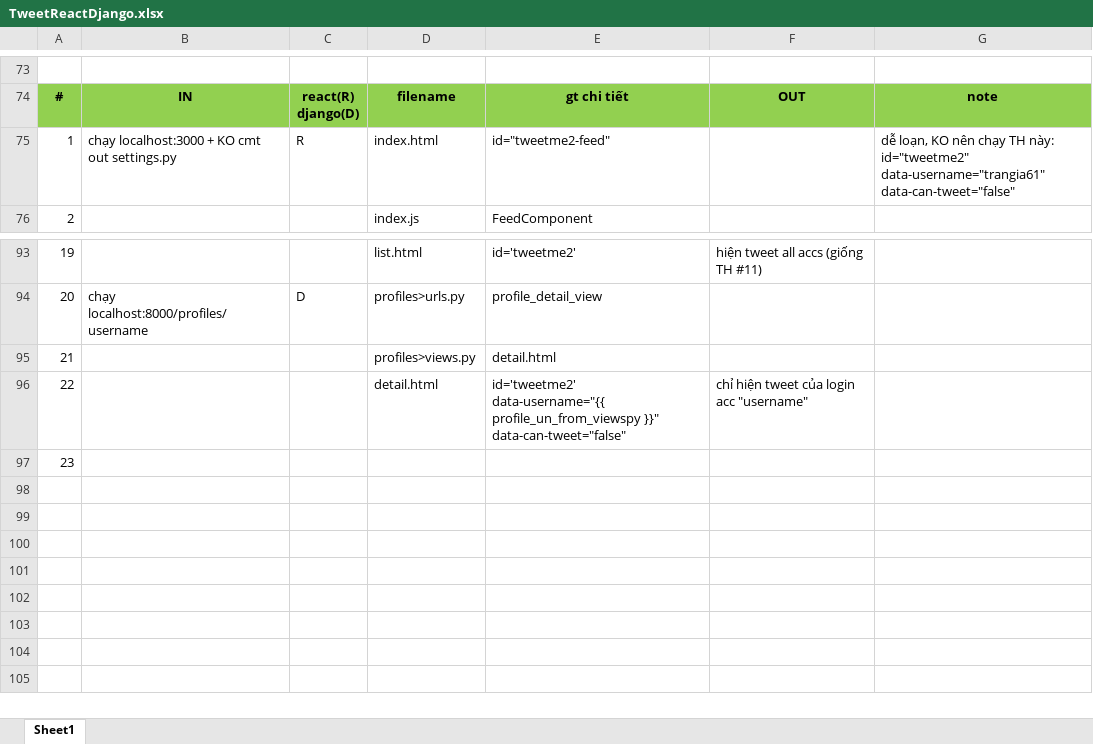
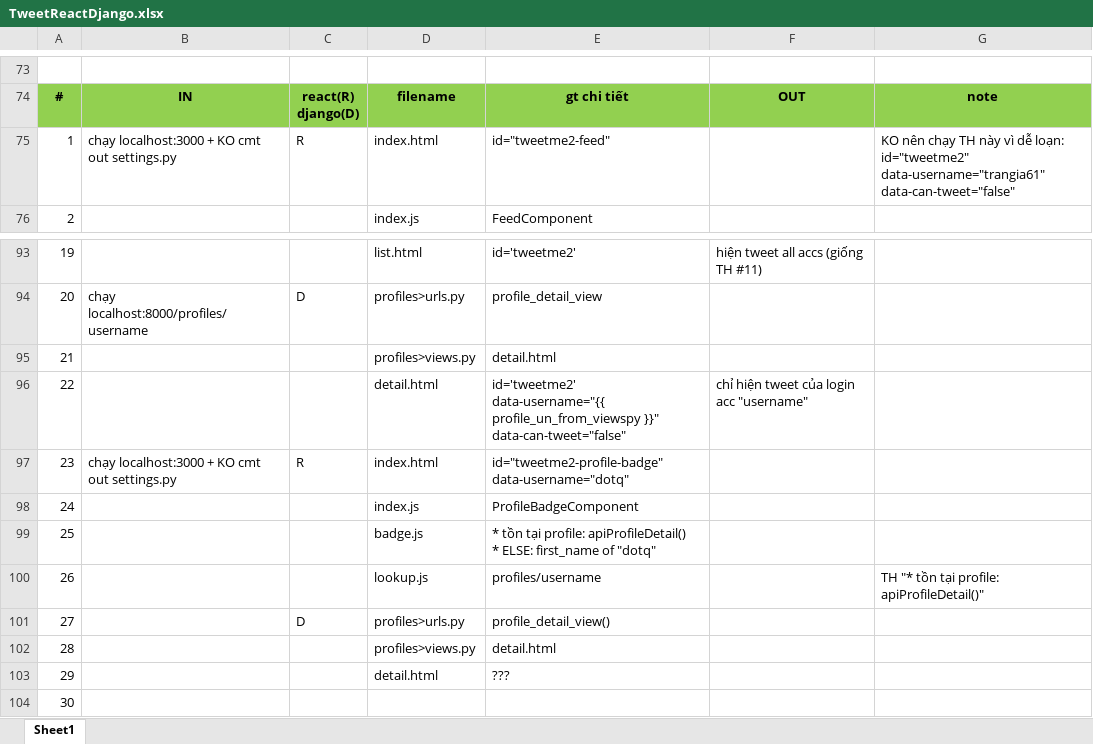
Before and after one commit to tquangdo/react-django-tweetme, an Excel workbook: TweetReactDjango.xlsx, sheet Sheet1, drawn as a sheet; only a part is shown, gaps mark what is left out; values as stored, in another font and other column widths than the file's, no borders; charts and pictures not drawn; addresses are those after the commit; ↵ is a line break in a cell; the diff names each change by its address in the sheet, - before the commit and + after, or states it on an @@ line.

```diff
--- a/TweetReactDjango.xlsx (sheet Sheet1)
+++ b/TweetReactDjango.xlsx (sheet Sheet1)
-G75: dễ loạn, KO nên chạy TH này: ↵ id="tweetme2" data-username="trangia61"…
+G75: KO nên chạy TH này vì dễ loạn: ↵ id="tweetme2" data-username="trangia61"…
+row 97: 23 | chạy localhost:3000 + KO cmt out settings.py | R | index.html | id="tweetme2-profile-badge" data-username="dotq"
+row 98: 24 |  |  | index.js | ProfileBadgeComponent
+row 99: 25 |  |  | badge.js | * tồn tại profile: apiProfileDetail() ↵ * ELSE: first_name of "dotq"
+row 100: 26 |  |  | lookup.js | profiles/username |  | TH "* tồn tại profile: apiProfileDetail()"
+row 101: 27 |  | D | profiles>urls.py | profile_detail_view()
+row 102: 28 |  |  | profiles>views.py | detail.html
+row 103: 29 |  |  | detail.html | ???
@@ column A renumbered from row 104 down @@
```
Also changed, not shown: 12 other files.
